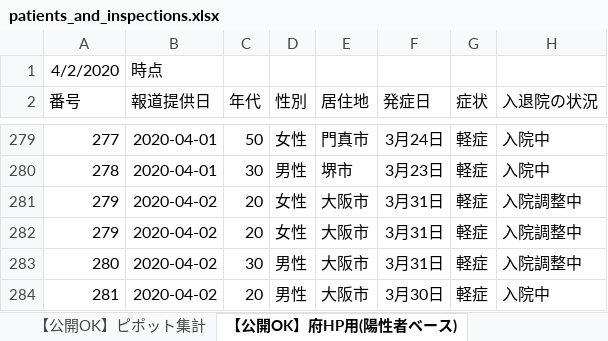
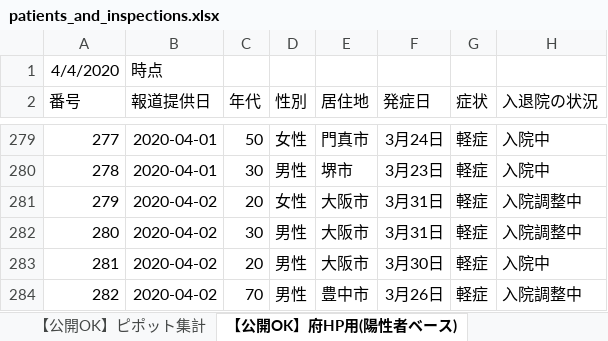
Before and after one commit to Yuukin256/covid19osaka-scraping, an Excel workbook: patients_and_inspections.xlsx, sheet 【公開OK】府HP用(陽性者ベース), drawn as a sheet; only a part is shown, gaps mark what is left out; the shorter side is filled out with more unchanged rows; values as stored, in another font and other column widths than the file's, no borders; removed rows and columns are numbered as before the commit, all else as after; the diff covers the shown part only; the diff names each change by its address in the sheet, - before the commit and + after, or states it on an @@ line.

```diff
--- a/patients_and_inspections.xlsx (sheet 【公開OK】府HP用(陽性者ベース))
+++ b/patients_and_inspections.xlsx (sheet 【公開OK】府HP用(陽性者ベース))
@@ column A (番号) renumbered in row 1 @@
-row 282: 279 | 2020-04-02 | 20 | 女性 | 大阪市 | 3月31日 | 軽症 | 入院調整中
```
Also changed, not shown: 76 added rows elsewhere in this sheet, sheet 【公開OK】コロナサイト用（日付ベース）, sheet 【公開OK】ピポット集計, 1 other file.
